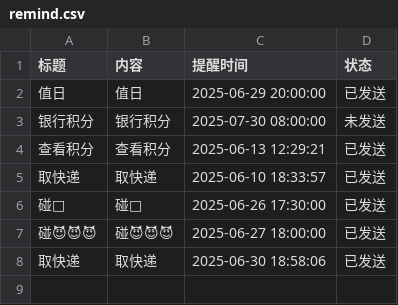
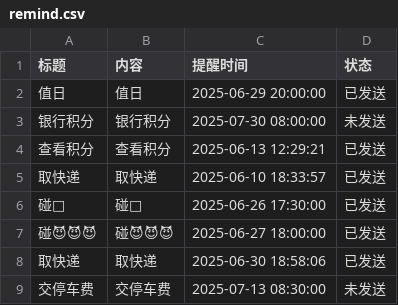
Before and after one commit to zhgj/zhgj.github.io, a CSV file: remind.csv, drawn as a sheet.

Commit message:
Add a new line to remind.csv

```diff
--- a/remind.csv
+++ b/remind.csv
@@ -8 +8,2 @@
 取快递,取快递,2025-06-30 18:58:06,已发送
+交停车费,交停车费,2025-07-13 08:30:00,未发送
```
